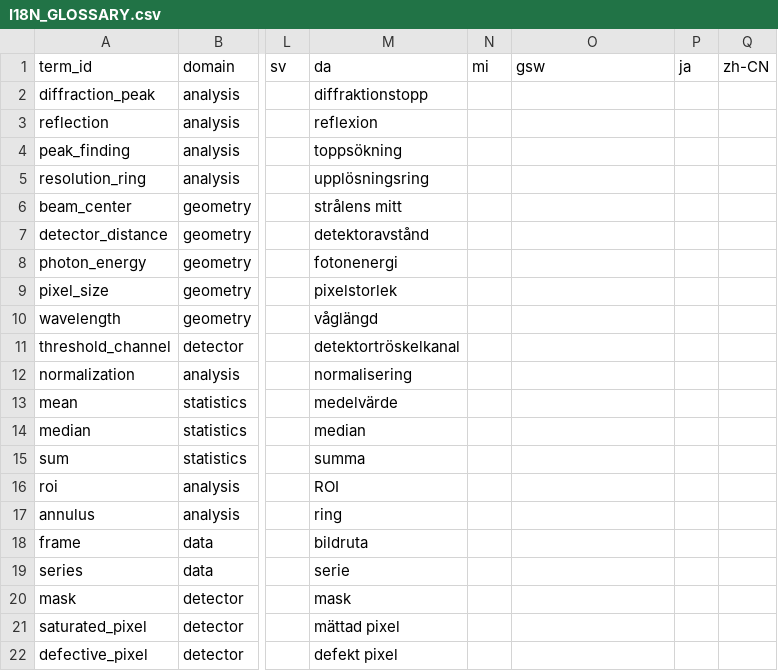
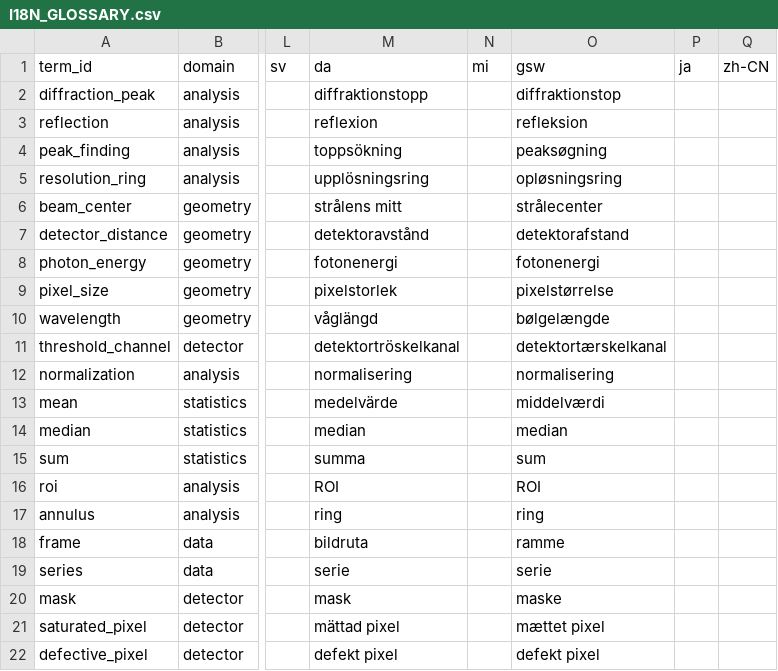
Before and after one commit to SaschaAndresGrimm/ALBIS, a CSV file: docs/I18N_GLOSSARY.csv, drawn as a sheet; only a part is shown, gaps mark what is left out; the diff names each change by its address in the sheet, - before the commit and + after, or states it on an @@ line.

```diff
--- a/docs/I18N_GLOSSARY.csv
+++ b/docs/I18N_GLOSSARY.csv
-O2 (gsw): (empty)
+O2 (gsw): diffraktionstop
-O3 (gsw): (empty)
+O3 (gsw): refleksion
-O4 (gsw): (empty)
+O4 (gsw): peaksøgning
-O5 (gsw): (empty)
+O5 (gsw): opløsningsring
-O6 (gsw): (empty)
+O6 (gsw): strålecenter
-O7 (gsw): (empty)
+O7 (gsw): detektorafstand
-O8 (gsw): (empty)
+O8 (gsw): fotonenergi
-O9 (gsw): (empty)
+O9 (gsw): pixelstørrelse
-O10 (gsw): (empty)
+O10 (gsw): bølgelængde
-O11 (gsw): (empty)
+O11 (gsw): detektortærskelkanal
-O12 (gsw): (empty)
+O12 (gsw): normalisering
-O13 (gsw): (empty)
+O13 (gsw): middelværdi
-O14 (gsw): (empty)
+O14 (gsw): median
-O15 (gsw): (empty)
+O15 (gsw): sum
-O16 (gsw): (empty)
+O16 (gsw): ROI
-O17 (gsw): (empty)
+O17 (gsw): ring
-O18 (gsw): (empty)
+O18 (gsw): ramme
-O19 (gsw): (empty)
+O19 (gsw): serie
-O20 (gsw): (empty)
+O20 (gsw): maske
-O21 (gsw): (empty)
+O21 (gsw): mættet pixel
-O22 (gsw): (empty)
+O22 (gsw): defekt pixel
```
Also changed, not shown: 1 other file.
